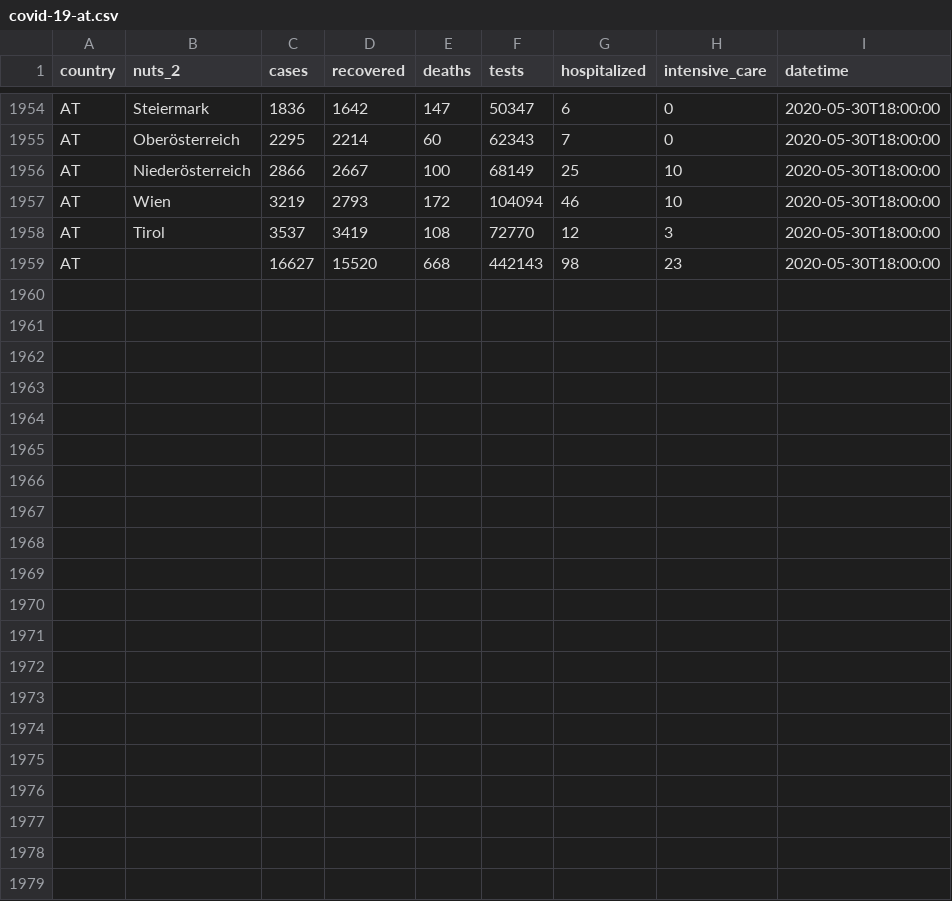
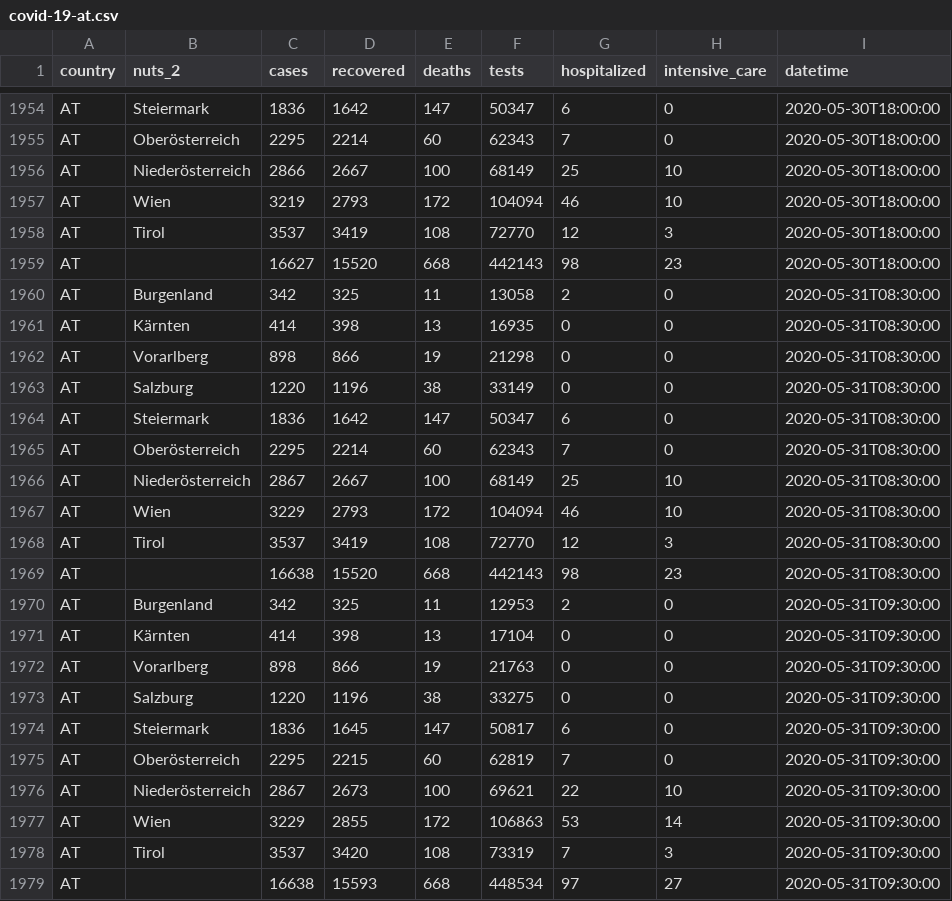
Before and after one commit to MarcelodeFreitas/Epidemiology, a CSV file: Study Cases/AUSTRIA/covid_data/covid-19-at.csv, drawn as a sheet; only a part is shown, gaps mark what is left out; the diff names each change by its address in the sheet, - before the commit and + after, or states it on an @@ line.

```diff
--- a/Study Cases/AUSTRIA/covid_data/covid-19-at.csv
+++ b/Study Cases/AUSTRIA/covid_data/covid-19-at.csv
+row 1960: AT | Burgenland | 342 | 325 | 11 | 13058 | 2 | 0 | 2020-05-31T08:30:00
+row 1961: AT | Kärnten | 414 | 398 | 13 | 16935 | 0 | 0 | 2020-05-31T08:30:00
+row 1962: AT | Vorarlberg | 898 | 866 | 19 | 21298 | 0 | 0 | 2020-05-31T08:30:00
+row 1963: AT | Salzburg | 1220 | 1196 | 38 | 33149 | 0 | 0 | 2020-05-31T08:30:00
+row 1964: AT | Steiermark | 1836 | 1642 | 147 | 50347 | 6 | 0 | 2020-05-31T08:30:00
+row 1965: AT | Oberösterreich | 2295 | 2214 | 60 | 62343 | 7 | 0 | 2020-05-31T08:30:00
+row 1966: AT | Niederösterreich | 2867 | 2667 | 100 | 68149 | 25 | 10 | 2020-05-31T08:30:00
+row 1967: AT | Wien | 3229 | 2793 | 172 | 104094 | 46 | 10 | 2020-05-31T08:30:00
+row 1968: AT | Tirol | 3537 | 3419 | 108 | 72770 | 12 | 3 | 2020-05-31T08:30:00
+row 1969: AT |  | 16638 | 15520 | 668 | 442143 | 98 | 23 | 2020-05-31T08:30:00
+row 1970: AT | Burgenland | 342 | 325 | 11 | 12953 | 2 | 0 | 2020-05-31T09:30:00
+row 1971: AT | Kärnten | 414 | 398 | 13 | 17104 | 0 | 0 | 2020-05-31T09:30:00
+row 1972: AT | Vorarlberg | 898 | 866 | 19 | 21763 | 0 | 0 | 2020-05-31T09:30:00
+row 1973: AT | Salzburg | 1220 | 1196 | 38 | 33275 | 0 | 0 | 2020-05-31T09:30:00
+row 1974: AT | Steiermark | 1836 | 1645 | 147 | 50817 | 6 | 0 | 2020-05-31T09:30:00
+row 1975: AT | Oberösterreich | 2295 | 2215 | 60 | 62819 | 7 | 0 | 2020-05-31T09:30:00
+row 1976: AT | Niederösterreich | 2867 | 2673 | 100 | 69621 | 22 | 10 | 2020-05-31T09:30:00
+row 1977: AT | Wien | 3229 | 2855 | 172 | 106863 | 53 | 14 | 2020-05-31T09:30:00
+row 1978: AT | Tirol | 3537 | 3420 | 108 | 73319 | 7 | 3 | 2020-05-31T09:30:00
+row 1979: AT |  | 16638 | 15593 | 668 | 448534 | 97 | 27 | 2020-05-31T09:30:00
```
Also changed, not shown: 15 other files.
